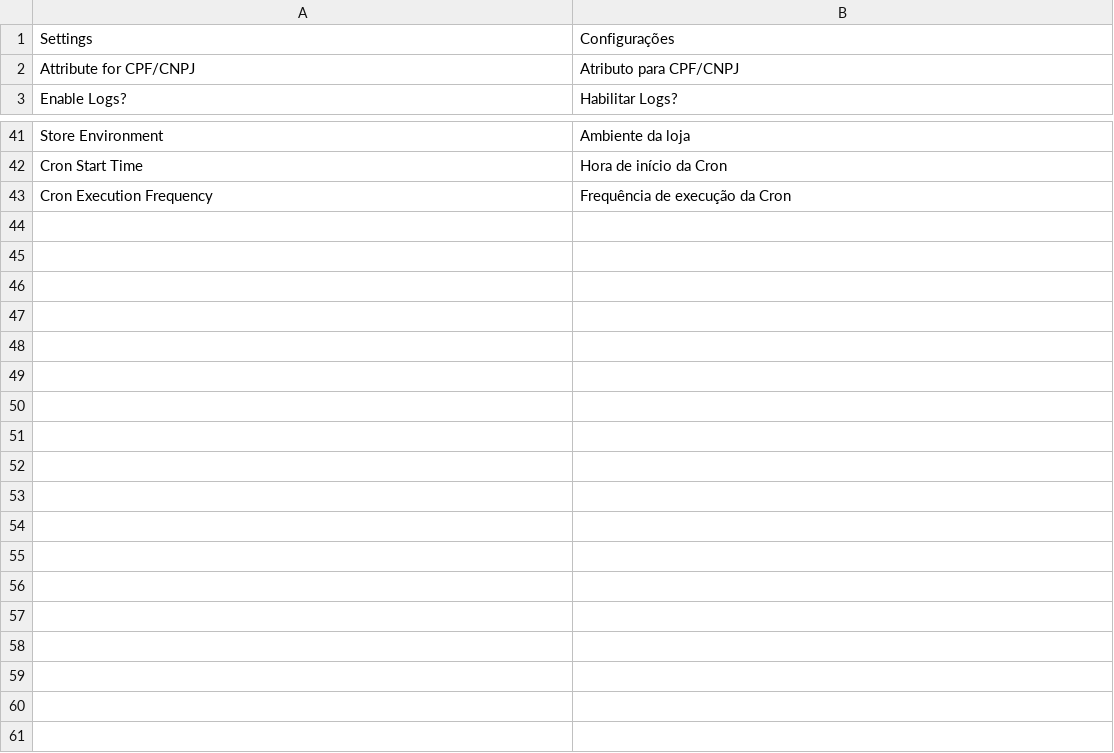
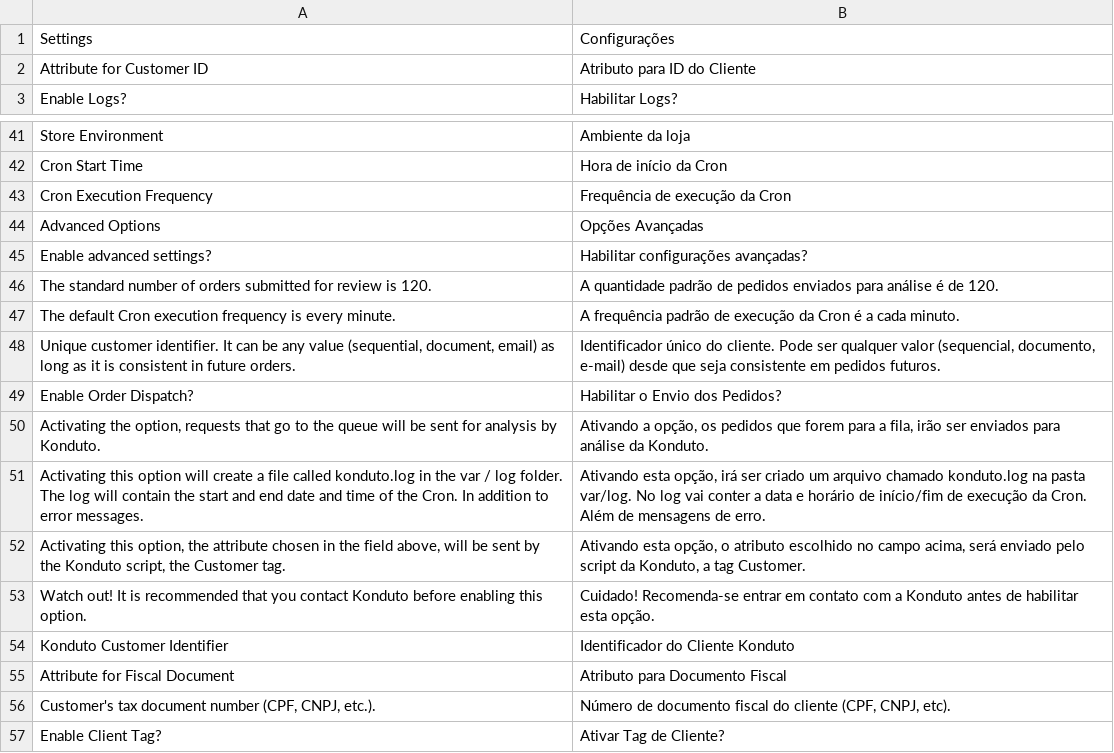
Before and after one commit to konduto/magento, a CSV file: i18n/pt_BR.csv, drawn as a sheet; only a part is shown, gaps mark what is left out.

Commit message:
ajustes em relacao a customer tag e a cron de envio de pedidos

```diff
--- a/i18n/pt_BR.csv
+++ b/i18n/pt_BR.csv
@@ -1,3 +1,3 @@
 "Settings","Configurações"
-"Attribute for CPF/CNPJ", "Atributo para CPF/CNPJ"
+"Attribute for Customer ID", "Atributo para ID do Cliente"
 "Enable Logs?", "Habilitar Logs?"
@@ -43 +43,15 @@
 "Cron Execution Frequency","Frequência de execução da Cron"
+"Advanced Options","Opções Avançadas"
+"Enable advanced settings?","Habilitar configurações avançadas?"
+"The standard number of orders submitted for review is 120.","A quantidade padrão de pedidos enviados para análise é de 120."
+"The default Cron execution frequency is every minute.","A frequência padrão de execução da Cron é a cada minuto."
+"Unique customer identifier. It can be any value (sequential, document, email) as long as it is consistent in future orders.","Identificador único do cliente. Pode ser qualquer valor (sequencial, documento, e-mail) desde que seja consistente em pedidos futuros."
+"Enable Order Dispatch?","Habilitar o Envio dos Pedidos?"
+"Activating the option, requests that go to the queue will be sent for analysis by Konduto.","Ativando a opção, os pedidos que forem para a fila, irão ser enviados para análise da Konduto."
+"Activating this option will create a file called konduto.log in the var / log folder. The log will contain the start and end date and time of the Cron. In addition to error messages.","Ativando esta opção, irá ser criado um arquivo chamado konduto.log na pasta var/log. No log vai conter a data e horário de início/fim de execução da Cron. Além de mensagens de erro."
+"Activating this option, the attribute chosen in the field above, will be sent by the Konduto script, the Customer tag.","Ativando esta opção, o atributo escolhido no campo acima, será enviado pelo script da Konduto, a tag Customer."
+"Watch out! It is recommended that you contact Konduto before enabling this option.","Cuidado! Recomenda-se entrar em contato com a Konduto antes de habilitar esta opção."
+"Konduto Customer Identifier","Identificador do Cliente Konduto"
+"Attribute for Fiscal Document","Atributo para Documento Fiscal"
+"Customer's tax document number (CPF, CNPJ, etc.).","Número de documento fiscal do cliente (CPF, CNPJ, etc)."
+"Enable Client Tag?","Ativar Tag de Cliente?"
```
Also changed, not shown: 11 other files.
